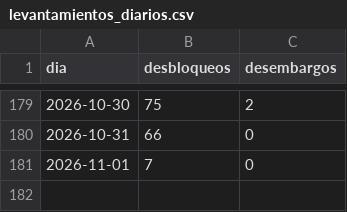
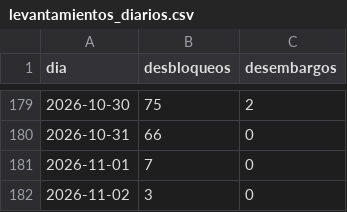
Before and after one commit to ando0426/Medidas-Cautelares, a CSV file: data/levantamientos_diarios.csv, drawn as a sheet; only a part is shown, gaps mark what is left out.

```diff
--- a/data/levantamientos_diarios.csv
+++ b/data/levantamientos_diarios.csv
@@ -181 +181,2 @@ dia,desbloqueos,desembargos
 2026-11-01,7,0
+2026-11-02,3,0
```
Also changed, not shown: data/estado_medidas.csv, data/levantamientos_causal_mes.csv, 2 other files.
